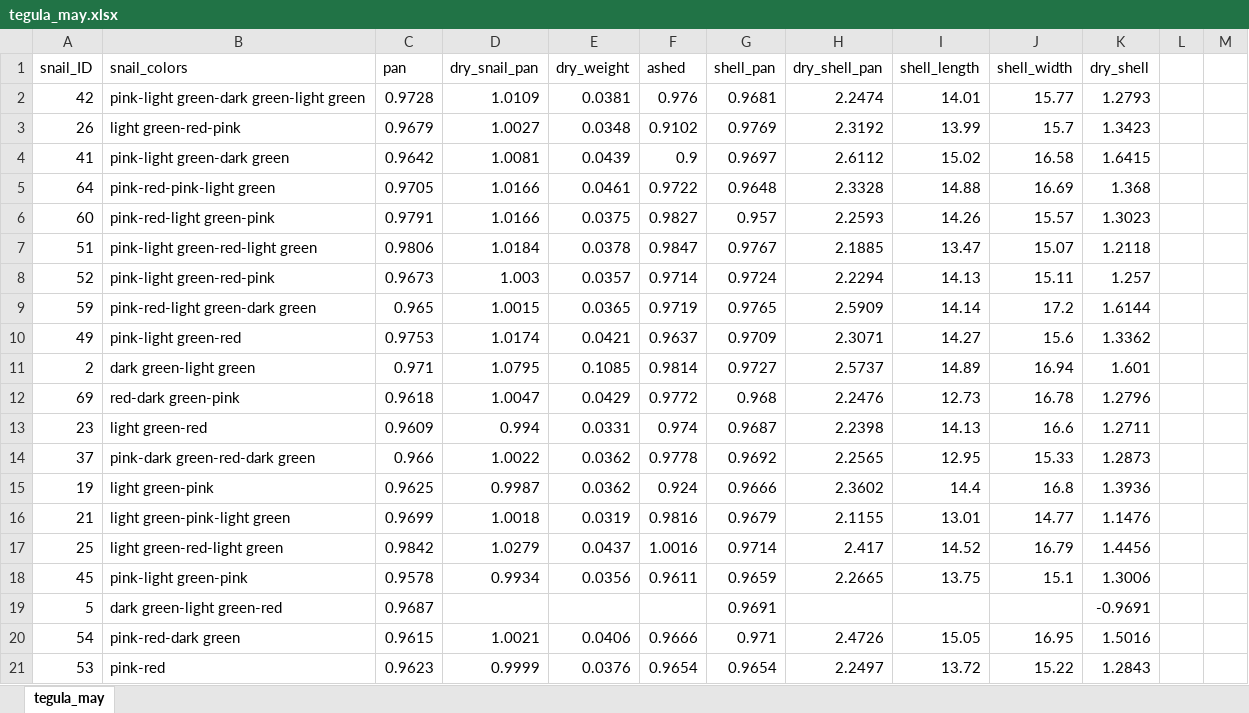
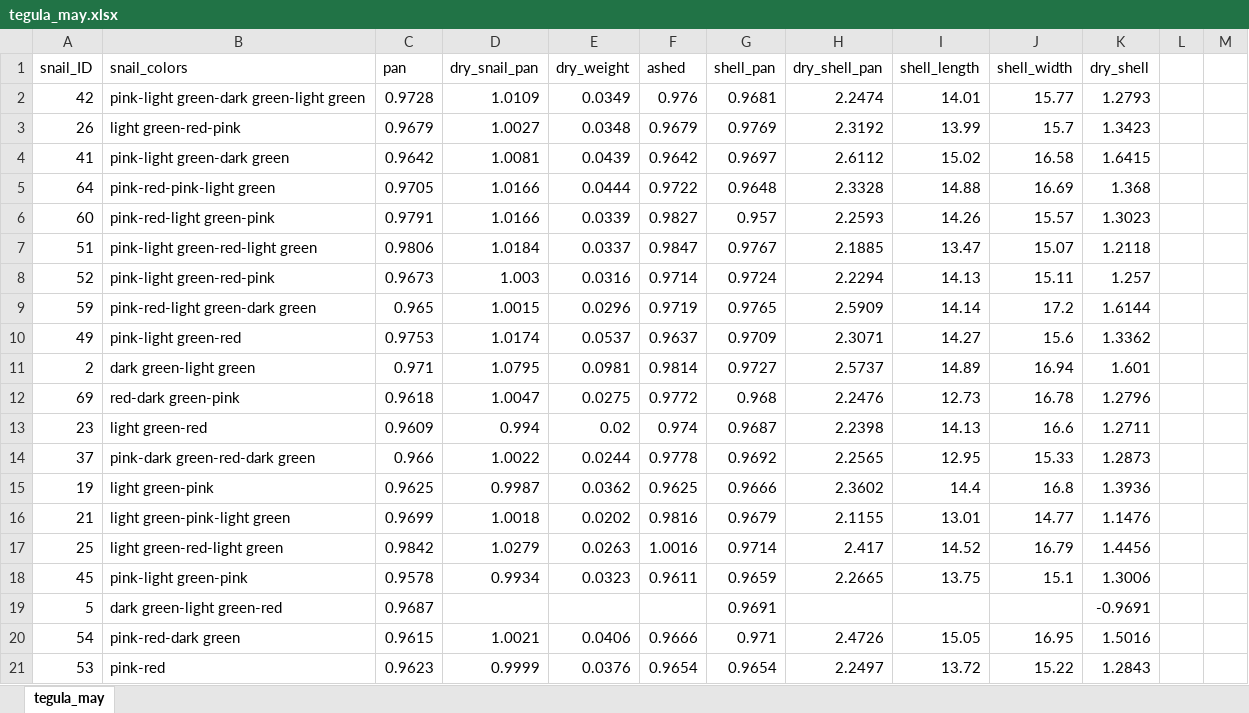
Before and after one commit to tenadhayalan/tegula_silvetia, an Excel workbook: Data/AFDW/tegula_may.xlsx, sheet tegula_may, drawn as a sheet; only a part is shown; values as stored, in another font and other column widths than the file's, no borders; the diff names each change by its address in the sheet, - before the commit and + after, or states it on an @@ line.

```diff
--- a/Data/AFDW/tegula_may.xlsx (sheet tegula_may)
+++ b/Data/AFDW/tegula_may.xlsx (sheet tegula_may)
-E2 (dry_weight): 0.0381
+E2 (dry_weight): 0.0349
-F3 (ashed): 0.9102
+F3 (ashed): 0.9679
-F4 (ashed): 0.9
+F4 (ashed): 0.9642
-E5 (dry_weight): 0.0461
+E5 (dry_weight): 0.0444
-E6 (dry_weight): 0.0375
+E6 (dry_weight): 0.0339
-E7 (dry_weight): 0.0378
+E7 (dry_weight): 0.0337
-E8 (dry_weight): 0.0357
+E8 (dry_weight): 0.0316
-E9 (dry_weight): 0.0365
+E9 (dry_weight): 0.0296
-E10 (dry_weight): 0.0421
+E10 (dry_weight): 0.0537
-E11 (dry_weight): 0.1085
+E11 (dry_weight): 0.0981
-E12 (dry_weight): 0.0429
+E12 (dry_weight): 0.0275
-E13 (dry_weight): 0.0331
+E13 (dry_weight): 0.02
-E14 (dry_weight): 0.0362
+E14 (dry_weight): 0.0244
-F15 (ashed): 0.924
+F15 (ashed): 0.9625
-E16 (dry_weight): 0.0319
+E16 (dry_weight): 0.0202
-E17 (dry_weight): 0.0437
+E17 (dry_weight): 0.0263
-E18 (dry_weight): 0.0356
+E18 (dry_weight): 0.0323
```
Also changed, not shown: formulas that keep their value, Data/AFDW/tegula_april.xlsx, 11 other files.
